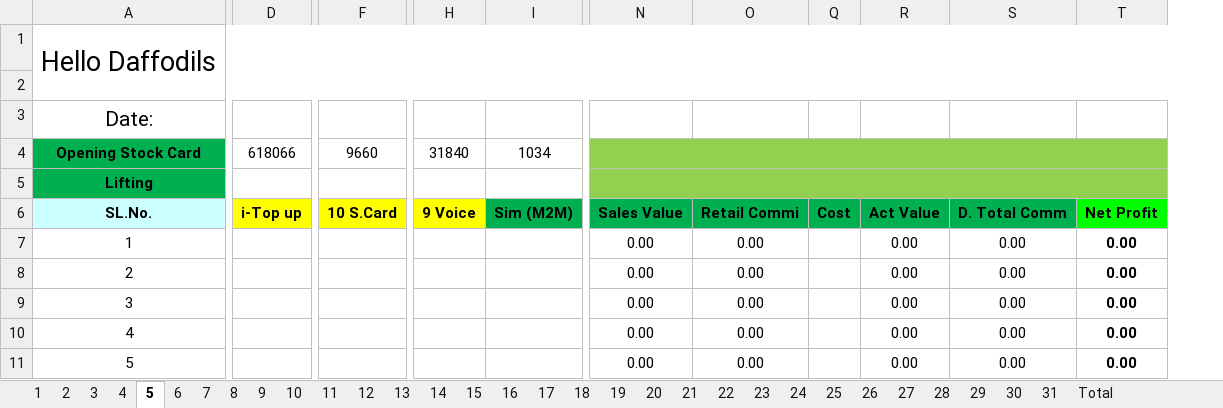
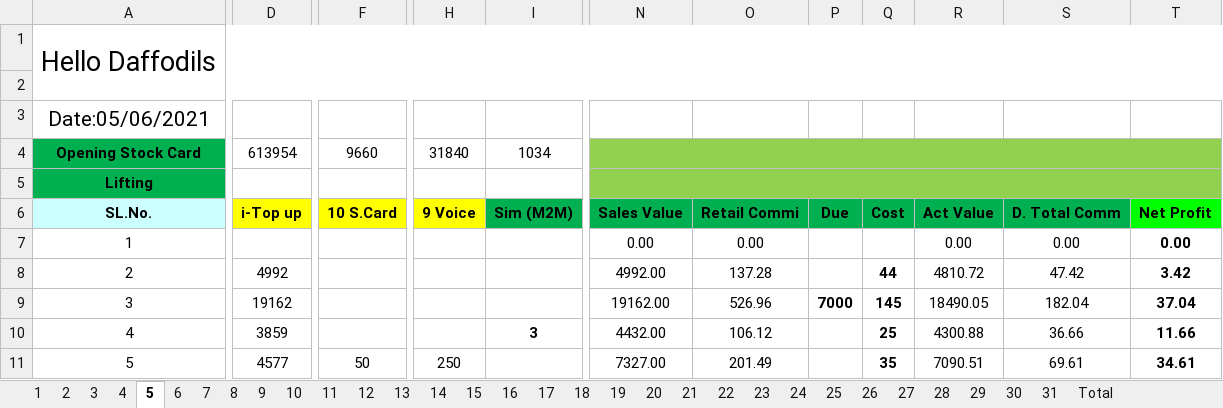
Before and after one commit to aliulkabir/hd, an Excel workbook: June2021/03.06.2021/Daily Sales Info June-2021.xlsx, sheet 5, drawn as a sheet; only a part is shown, gaps mark what is left out; values as stored, in another font and other column widths than the file's, no borders; conditional formats not drawn; removed rows and columns are numbered as before the commit, all else as after; the diff covers the shown part only; the diff names each change by its address in the sheet, - before the commit and + after, or states it on an @@ line.

```diff
--- a/June2021/03.06.2021/Daily Sales Info June-2021.xlsx (sheet 5)
+++ b/June2021/03.06.2021/Daily Sales Info June-2021.xlsx (sheet 5)
-column D, rows 4-6: 618066 |  | i-Top up
+column D, rows 4-11: 613954 |  | i-Top up |  | 4992 | 19162 | 3859 | 4577
-column Q, row 6: Cost
@@ column P unhidden, rows 6-9: Due |  |  | 7000 @@
+column Q, rows 6-11: Cost |  | 44 | 145 | 25 | 35
-A3: Date:
+A3: Date:05/06/2021
-N8: 0.00
+N8: 4992.00
-O8: 0.00
+O8: 137.28
-R8: 0.00
+R8: 4810.72
-S8: 0.00
+S8: 47.42
-T8: 0.00
+T8: 3.42
-N9: 0.00
+N9: 19162.00
-O9: 0.00
+O9: 526.96
-R9: 0.00
+R9: 18490.05
-S9: 0.00
+S9: 182.04
-T9: 0.00
+T9: 37.04
-I10: (empty)
+I10: 3
-N10: 0.00
+N10: 4432.00
-O10: 0.00
+O10: 106.12
-R10: 0.00
+R10: 4300.88
-S10: 0.00
+S10: 36.66
-T10: 0.00
+T10: 11.66
-F11: (empty)
+F11: 50
-H11: (empty)
+H11: 250
-N11: 0.00
+N11: 7327.00
-O11: 0.00
+O11: 201.49
-R11: 0.00
+R11: 7090.51
-S11: 0.00
+S11: 69.61
-T11: 0.00
+T11: 34.61
```
Also changed, not shown: 86 edited cells elsewhere in this sheet, sheet Total, sheet 3, sheet 31, sheet 30, sheet 10, sheet 11, 23 more sheets, hidden cells, 4 other files.
